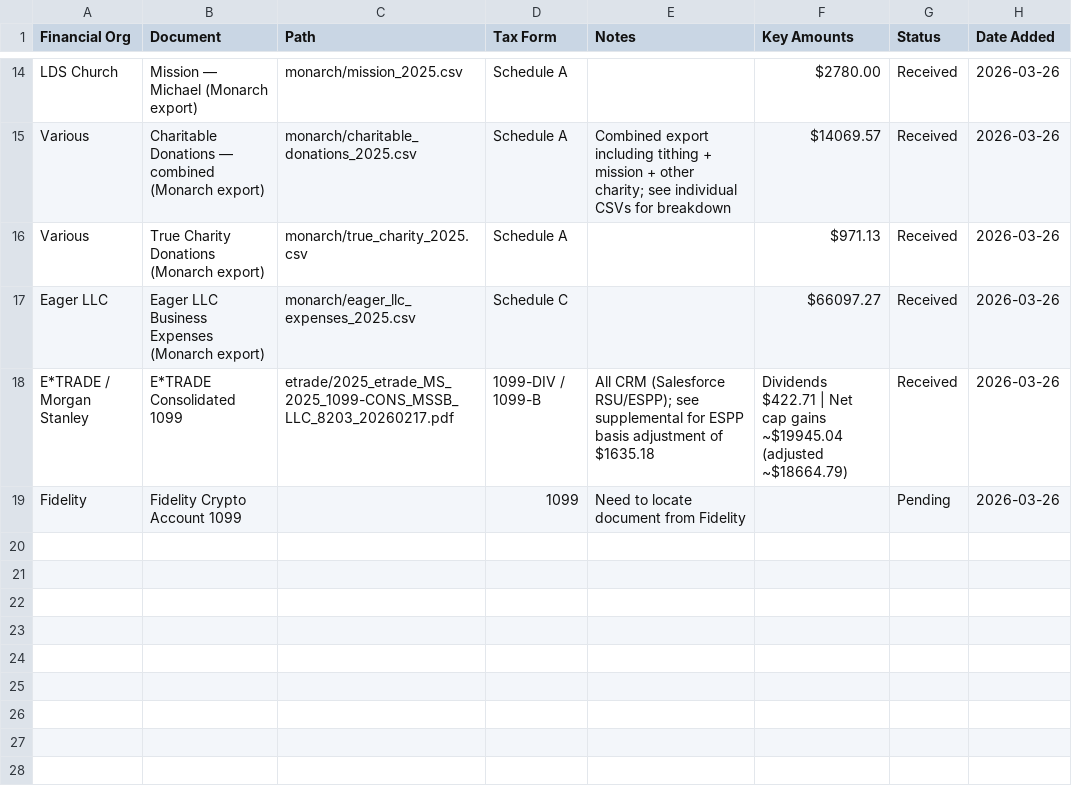
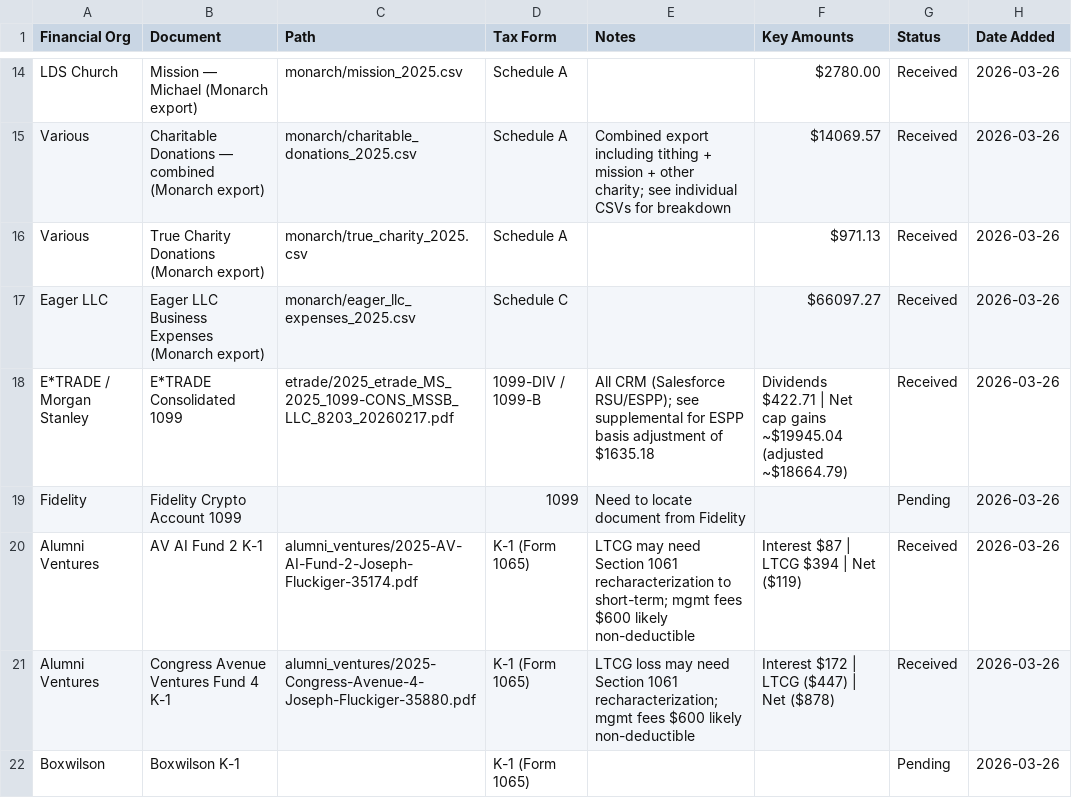
Before and after one commit to josephflu/fluckiger-taxes, a CSV file: taxes/2025/Taxdocs_2025_Doc_Inventory.csv, drawn as a sheet; only a part is shown, gaps mark what is left out; the diff names each change by its address in the sheet, - before the commit and + after, or states it on an @@ line.

Commit message:
alumni ventures

```diff
--- a/taxes/2025/Taxdocs_2025_Doc_Inventory.csv
+++ b/taxes/2025/Taxdocs_2025_Doc_Inventory.csv
+row 20: Alumni Ventures | AV AI Fund 2 K-1 | alumni_ventures/2025-AV-AI-Fund-2-Joseph-Fluckiger-35174.pdf | K-1 (Form 1065) | LTCG may need Section 1061 recharacterization to short-term; mgmt fees $600 likely non-deductible | Interest $87 | LTCG $394 | Net ($119) | Received | 2026-03-26
+row 21: Alumni Ventures | Congress Avenue Ventures Fund 4 K-1 | alumni_ventures/2025-Congress-Avenue-4-Joseph-Fluckiger-35880.pdf | K-1 (Form 1065) | LTCG loss may need Section 1061 recharacterization; mgmt fees $600 likely non-deductible | Interest $172 | LTCG ($447) | Net ($878) | Received | 2026-03-26
+row 22: Boxwilson | Boxwilson K-1 |  | K-1 (Form 1065) |  |  | Pending | 2026-03-26
```
Also changed, not shown: 2 other files.
